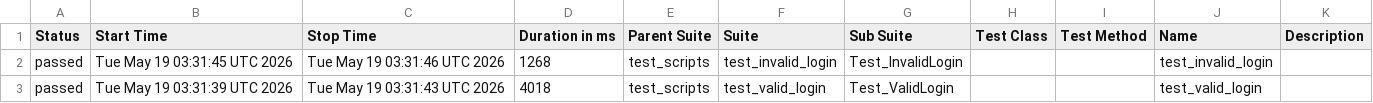
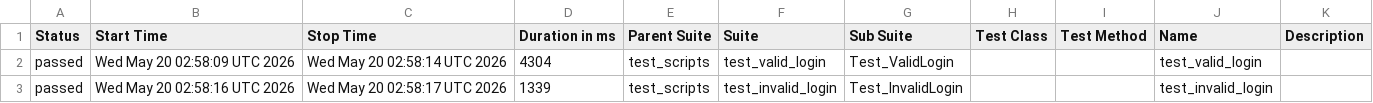
Before and after one commit to SumanthMathra/b154_afw_make, a CSV file: data/suites.csv, drawn as a sheet.

```diff
--- a/data/suites.csv
+++ b/data/suites.csv
@@ -1,3 +1,3 @@
 "Status","Start Time","Stop Time","Duration in ms","Parent Suite","Suite","Sub Suite","Test Class","Test Method","Name","Description"
-"passed","Tue May 19 03:31:45 UTC 2026","Tue May 19 03:31:46 UTC 2026","1268","test_scripts","test_invalid_login","Test_InvalidLogin","","","test_invalid_login",""
-"passed","Tue May 19 03:31:39 UTC 2026","Tue May 19 03:31:43 UTC 2026","4018","test_scripts","test_valid_login","Test_ValidLogin","","","test_valid_login",""
+"passed","Wed May 20 02:58:09 UTC 2026","Wed May 20 02:58:14 UTC 2026","4304","test_scripts","test_valid_login","Test_ValidLogin","","","test_valid_login",""
+"passed","Wed May 20 02:58:16 UTC 2026","Wed May 20 02:58:17 UTC 2026","1339","test_scripts","test_invalid_login","Test_InvalidLogin","","","test_invalid_login",""
```
Also changed, not shown: 24 other files.
